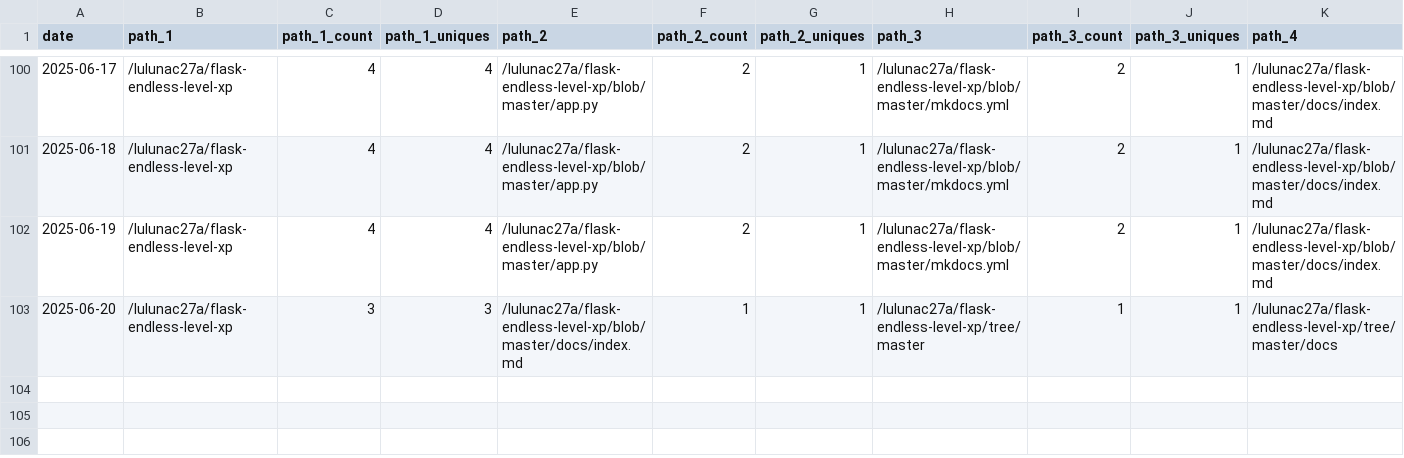
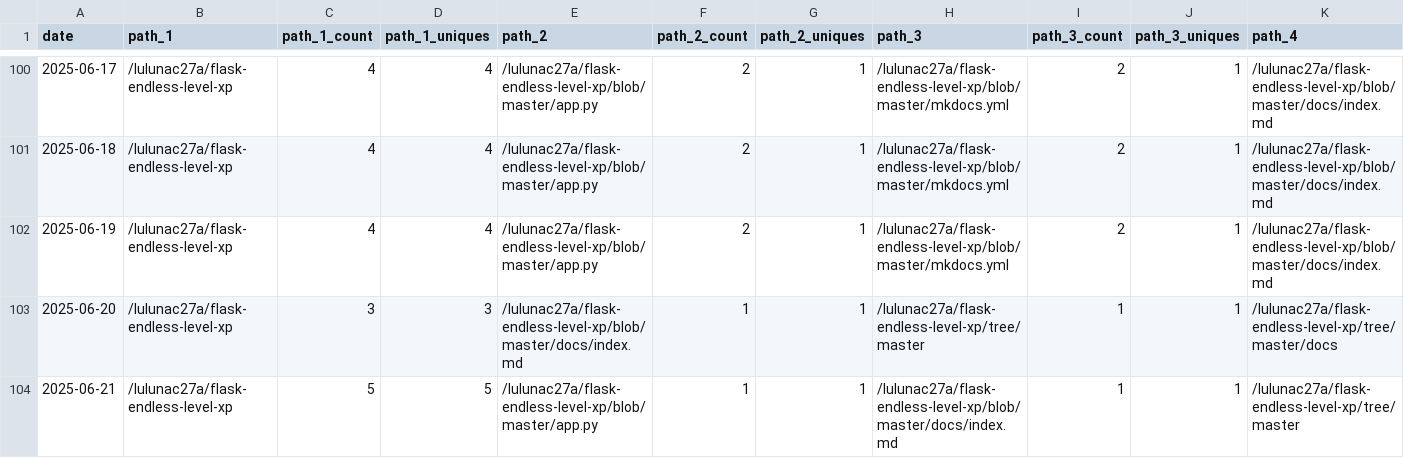
Before and after one commit to lulunac27a/github-repo-traffic-stats, a CSV file: data/github_paths/flask-endless-level-xp.csv, drawn as a sheet; only a part is shown, gaps mark what is left out; rows hold the shown columns only; the diff names each change by its address in the sheet, - before the commit and + after, or states it on an @@ line.

```diff
--- a/data/github_paths/flask-endless-level-xp.csv
+++ b/data/github_paths/flask-endless-level-xp.csv
+row 104: 2025-06-21 | /lulunac27a/flask-endless-level-xp | 5 | 5 | /lulunac27a/flask-endless-level-xp/blob/master/app.py | 1 | 1 | /lulunac27a/flask-endless-level-xp/blob/master/docs/index.md | 1 | 1 | /lulunac27a/flask-endless-level-xp/tree/master
```
Also changed, not shown: data/github_paths/endless-task-list-adventure.csv, data/github_paths/flask-endless-task-list-app.csv, 39 other files.
